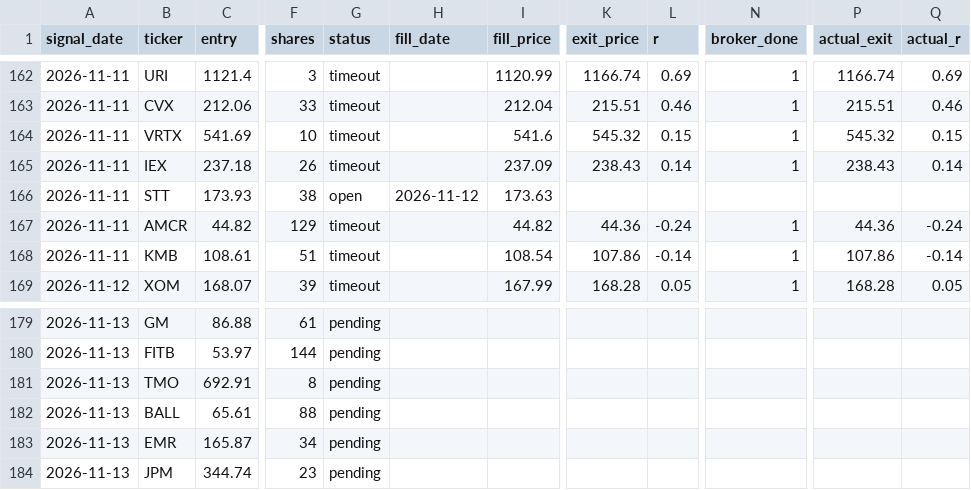
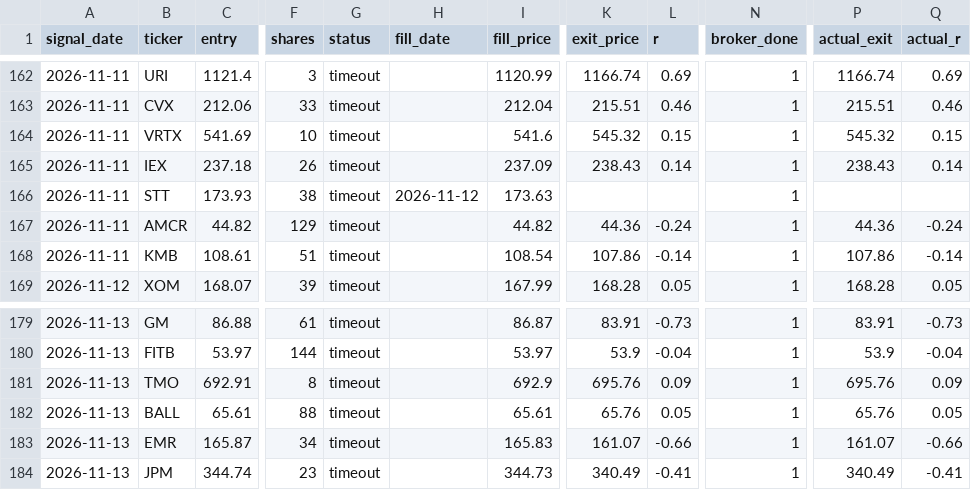
Before and after one commit to vardirotem-max/stock-agent, a CSV file: signals_log.csv, drawn as a sheet; only a part is shown, gaps mark what is left out; the diff covers the shown part only; the diff names each change by its address in the sheet, - before the commit and + after, or states it on an @@ line.

```diff
--- a/signals_log.csv
+++ b/signals_log.csv
-G166 (status): open
+G166 (status): timeout
-N166 (broker_done): (empty)
+N166 (broker_done): 1
-G179:G184 (status): pending
+G179:G184 (status): timeout
-I179 (fill_price): (empty)
+I179 (fill_price): 86.87
-K179 (exit_price): (empty)
+K179 (exit_price): 83.91
-L179 (r): (empty)
+L179 (r): -0.73
-N179:N184 (broker_done): (empty)
+N179:N184 (broker_done): 1
-P179 (actual_exit): (empty)
+P179 (actual_exit): 83.91
-Q179 (actual_r): (empty)
+Q179 (actual_r): -0.73
-I180 (fill_price): (empty)
+I180 (fill_price): 53.97
-K180 (exit_price): (empty)
+K180 (exit_price): 53.9
-L180 (r): (empty)
+L180 (r): -0.04
-P180 (actual_exit): (empty)
+P180 (actual_exit): 53.9
-Q180 (actual_r): (empty)
+Q180 (actual_r): -0.04
-I181 (fill_price): (empty)
+I181 (fill_price): 692.9
-K181 (exit_price): (empty)
+K181 (exit_price): 695.76
-L181 (r): (empty)
+L181 (r): 0.09
-P181 (actual_exit): (empty)
+P181 (actual_exit): 695.76
-Q181 (actual_r): (empty)
+Q181 (actual_r): 0.09
-I182 (fill_price): (empty)
+I182 (fill_price): 65.61
-K182 (exit_price): (empty)
+K182 (exit_price): 65.76
-L182 (r): (empty)
+L182 (r): 0.05
-P182 (actual_exit): (empty)
+P182 (actual_exit): 65.76
-Q182 (actual_r): (empty)
+Q182 (actual_r): 0.05
-I183 (fill_price): (empty)
+I183 (fill_price): 165.83
-K183 (exit_price): (empty)
+K183 (exit_price): 161.07
-L183 (r): (empty)
+L183 (r): -0.66
-P183 (actual_exit): (empty)
+P183 (actual_exit): 161.07
-Q183 (actual_r): (empty)
+Q183 (actual_r): -0.66
-I184 (fill_price): (empty)
+I184 (fill_price): 344.73
-K184 (exit_price): (empty)
+K184 (exit_price): 340.49
-L184 (r): (empty)
+L184 (r): -0.41
-P184 (actual_exit): (empty)
+P184 (actual_exit): 340.49
-Q184 (actual_r): (empty)
+Q184 (actual_r): -0.41
```
Also changed, not shown: 52 edited cells elsewhere in this file, 3 other files.
